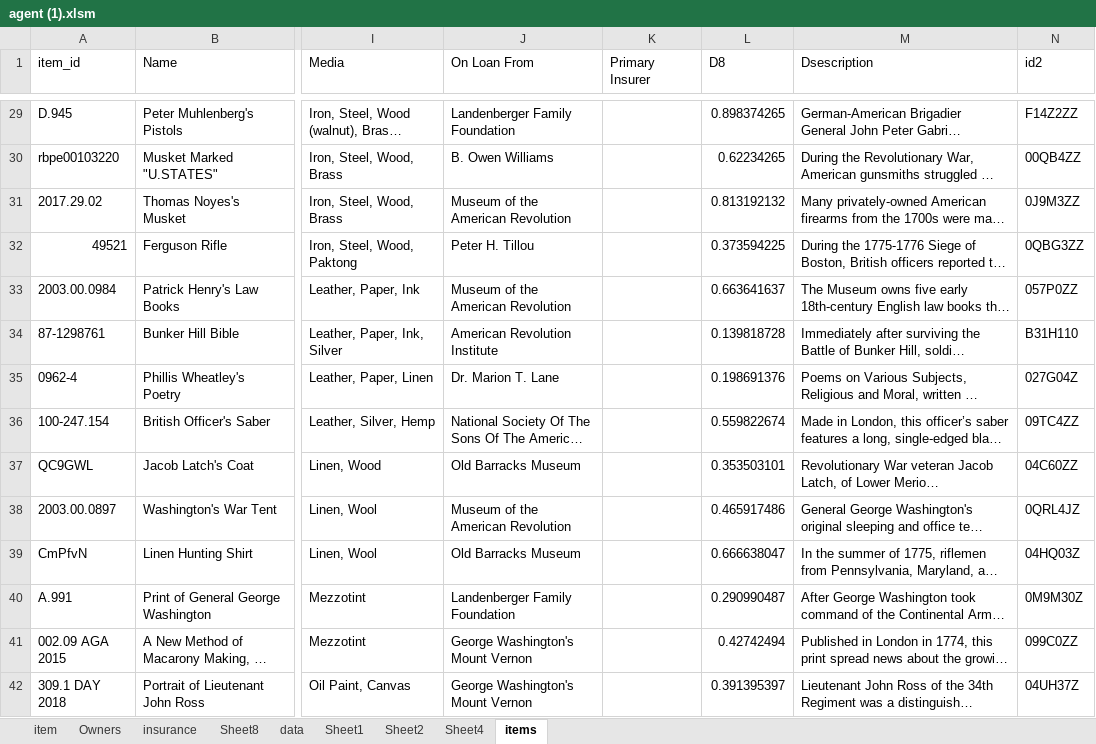
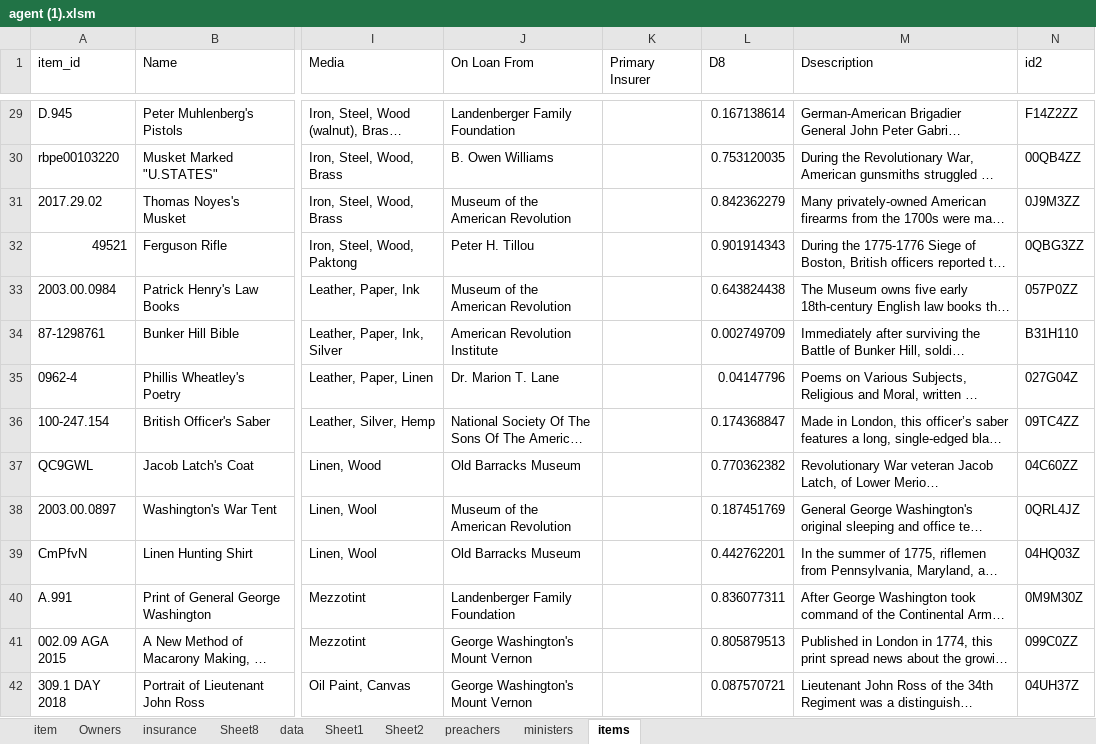
Before and after one commit to theGove/foundersearch, an Excel workbook: tools/agent (1).xlsm, sheet items, drawn as a sheet; only a part is shown, gaps mark what is left out; long unchanged cells end in …; values as stored, in another font and other column widths than the file's, no borders; table styles not drawn; the diff covers the shown part only; the diff names each change by its address in the sheet, - before the commit and + after, or states it on an @@ line.

```diff
--- a/tools/agent (1).xlsm (sheet items)
+++ b/tools/agent (1).xlsm (sheet items)
-sheet tab: Sheet4
+sheet tab: ministers
+sheet tab: preachers
-L29 (D8): 0.898374265
+L29 (D8): 0.167138614
-L30 (D8): 0.62234265
+L30 (D8): 0.753120035
-L31 (D8): 0.813192132
+L31 (D8): 0.842362279
-L32 (D8): 0.373594225
+L32 (D8): 0.901914343
-L33 (D8): 0.663641637
+L33 (D8): 0.643824438
-L34 (D8): 0.139818728
+L34 (D8): 0.002749709
-L35 (D8): 0.198691376
+L35 (D8): 0.04147796
-L36 (D8): 0.559822674
+L36 (D8): 0.174368847
-L37 (D8): 0.353503101
+L37 (D8): 0.770362382
-L38 (D8): 0.465917486
+L38 (D8): 0.187451769
-L39 (D8): 0.666638047
+L39 (D8): 0.442762201
-L40 (D8): 0.290990487
+L40 (D8): 0.836077311
-L41 (D8): 0.42742494
+L41 (D8): 0.805879513
-L42 (D8): 0.391395397
+L42 (D8): 0.087570721
```
Also changed, not shown: 67 edited cells elsewhere in this sheet, sheet Sheet8, sheet insurance, sheet ministers.
